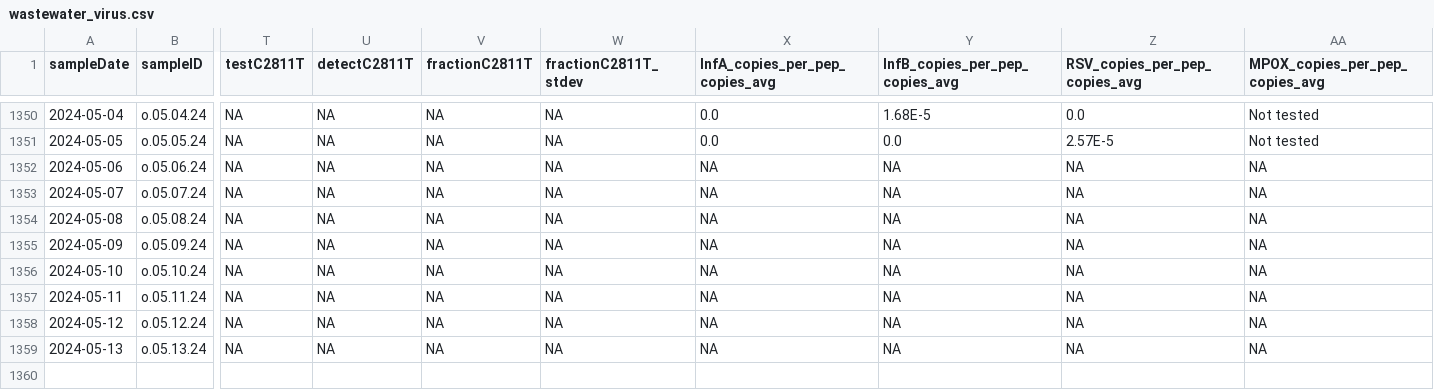
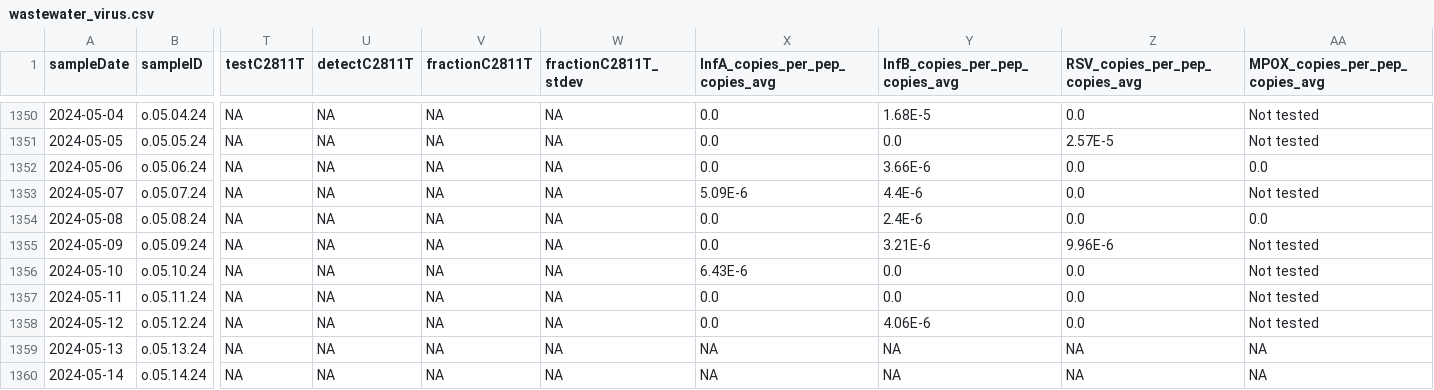
Before and after one commit to Delatolla-lab/PHESD, a CSV file: Wastewater/Ottawa/Data/wastewater_virus.csv, drawn as a sheet; only a part is shown, gaps mark what is left out; rows hold the shown columns only; the diff names each change by its address in the sheet, - before the commit and + after, or states it on an @@ line.

```diff
--- a/Wastewater/Ottawa/Data/wastewater_virus.csv
+++ b/Wastewater/Ottawa/Data/wastewater_virus.csv
-X1352 (InfA_copies_per_pep_copies_avg): NA
+X1352 (InfA_copies_per_pep_copies_avg): 0.0
-Y1352 (InfB_copies_per_pep_copies_avg): NA
+Y1352 (InfB_copies_per_pep_copies_avg): 3.66E-6
-Z1352:Z1354 (RSV_copies_per_pep_copies_avg): NA
+Z1352:Z1354 (RSV_copies_per_pep_copies_avg): 0.0
-AA1352 (MPOX_copies_per_pep_copies_avg): NA
+AA1352 (MPOX_copies_per_pep_copies_avg): 0.0
-X1353 (InfA_copies_per_pep_copies_avg): NA
+X1353 (InfA_copies_per_pep_copies_avg): 5.09E-6
-Y1353 (InfB_copies_per_pep_copies_avg): NA
+Y1353 (InfB_copies_per_pep_copies_avg): 4.4E-6
-AA1353 (MPOX_copies_per_pep_copies_avg): NA
+AA1353 (MPOX_copies_per_pep_copies_avg): Not tested
-X1354:X1355 (InfA_copies_per_pep_copies_avg): NA
+X1354:X1355 (InfA_copies_per_pep_copies_avg): 0.0
-Y1354 (InfB_copies_per_pep_copies_avg): NA
+Y1354 (InfB_copies_per_pep_copies_avg): 2.4E-6
-AA1354 (MPOX_copies_per_pep_copies_avg): NA
+AA1354 (MPOX_copies_per_pep_copies_avg): 0.0
-Y1355 (InfB_copies_per_pep_copies_avg): NA
+Y1355 (InfB_copies_per_pep_copies_avg): 3.21E-6
-Z1355 (RSV_copies_per_pep_copies_avg): NA
+Z1355 (RSV_copies_per_pep_copies_avg): 9.96E-6
-AA1355:AA1358 (MPOX_copies_per_pep_copies_avg): NA
+AA1355:AA1358 (MPOX_copies_per_pep_copies_avg): Not tested
-X1356 (InfA_copies_per_pep_copies_avg): NA
+X1356 (InfA_copies_per_pep_copies_avg): 6.43E-6
-Y1356:Y1357 (InfB_copies_per_pep_copies_avg): NA
+Y1356:Y1357 (InfB_copies_per_pep_copies_avg): 0.0
-Z1356:Z1358 (RSV_copies_per_pep_copies_avg): NA
+Z1356:Z1358 (RSV_copies_per_pep_copies_avg): 0.0
-X1357:X1358 (InfA_copies_per_pep_copies_avg): NA
+X1357:X1358 (InfA_copies_per_pep_copies_avg): 0.0
-Y1358 (InfB_copies_per_pep_copies_avg): NA
+Y1358 (InfB_copies_per_pep_copies_avg): 4.06E-6
+row 1360: 2024-05-14 | o.05.14.24 | NA | NA | NA | NA | NA | NA | NA | NA
```
Also changed, not shown: Wastewater/Ottawa/Data/wwMeasure.csv.
